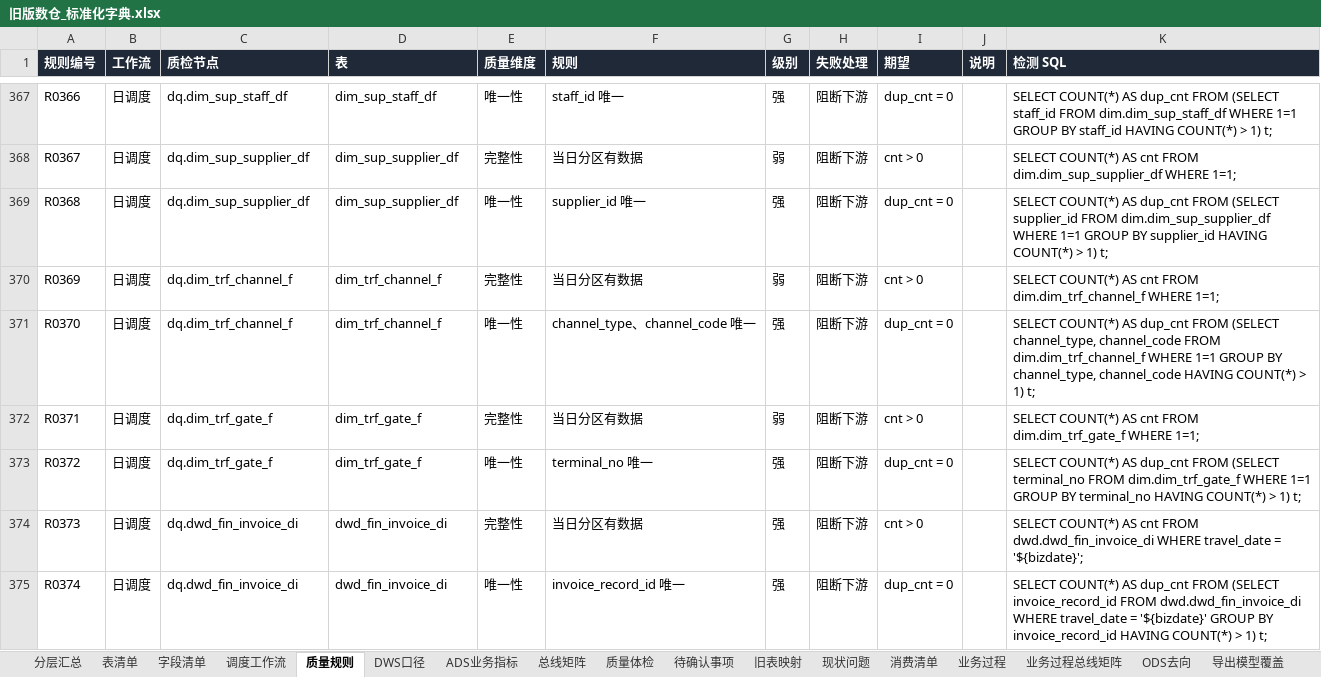
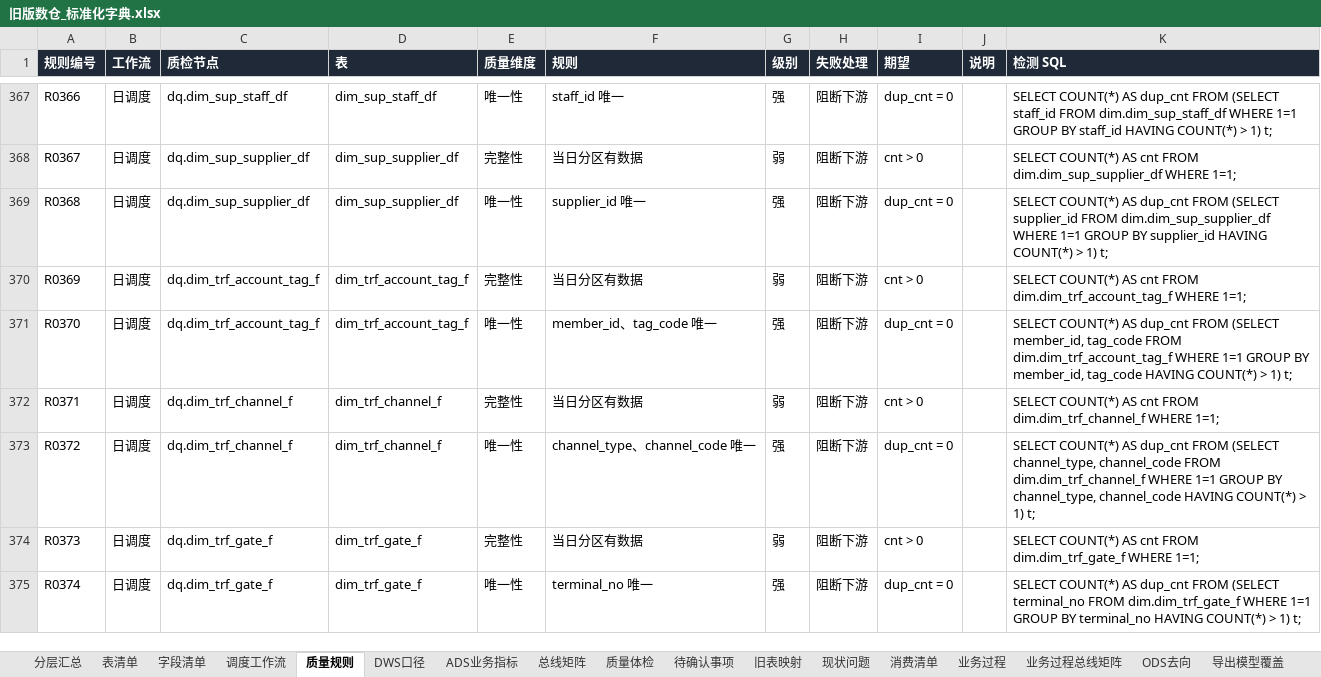
Before and after one commit to keanying/lakehouse, an Excel workbook: dataworks/dist/旧版数仓_标准化字典.xlsx, sheet 质量规则, drawn as a sheet; only a part is shown, gaps mark what is left out; values as stored, in another font and other column widths than the file's, no borders; the diff covers the shown part only; the diff names each change by its address in the sheet, - before the commit and + after, or states it on an @@ line.

```diff
--- a/dataworks/dist/旧版数仓_标准化字典.xlsx (sheet 质量规则)
+++ b/dataworks/dist/旧版数仓_标准化字典.xlsx (sheet 质量规则)
-C370:C371 (质检节点): dq.dim_trf_channel_f
+C370:C371 (质检节点): dq.dim_trf_account_tag_f
-D370:D371 (表): dim_trf_channel_f
+D370:D371 (表): dim_trf_account_tag_f
-K370 (检测 SQL): …cnt FROM dim.dim_trf_channel_f WHERE 1=1;
+K370 (检测 SQL): …cnt FROM dim.dim_trf_account_tag_f WHERE 1=1;
-F371 (规则): channel_type、channel_code 唯一
+F371 (规则): member_id、tag_code 唯一
-K371 (检测 SQL): …FROM (SELECT channel_type, channel_code FROM dim.dim_trf_channel_f WHERE 1=1 GROUP BY channel_type, channel_code HAVING COUNT(*)…
+K371 (检测 SQL): …FROM (SELECT member_id, tag_code FROM dim.dim_trf_account_tag_f WHERE 1=1 GROUP BY member_id, tag_code HAVING COUNT(*)…
-C372:C373 (质检节点): dq.dim_trf_gate_f
+C372:C373 (质检节点): dq.dim_trf_channel_f
-D372:D373 (表): dim_trf_gate_f
+D372:D373 (表): dim_trf_channel_f
-K372 (检测 SQL): …cnt FROM dim.dim_trf_gate_f WHERE 1=1;
+K372 (检测 SQL): …cnt FROM dim.dim_trf_channel_f WHERE 1=1;
-F373 (规则): terminal_no 唯一
+F373 (规则): channel_type、channel_code 唯一
-K373 (检测 SQL): …FROM (SELECT terminal_no FROM dim.dim_trf_gate_f WHERE 1=1 GROUP BY terminal_no HAVING COUNT(*)…
+K373 (检测 SQL): …FROM (SELECT channel_type, channel_code FROM dim.dim_trf_channel_f WHERE 1=1 GROUP BY channel_type, channel_code HAVING COUNT(*)…
-C374:C375 (质检节点): dq.dwd_fin_invoice_di
+C374:C375 (质检节点): dq.dim_trf_gate_f
-D374:D375 (表): dwd_fin_invoice_di
+D374:D375 (表): dim_trf_gate_f
-G374 (级别): 强
+G374 (级别): 弱
-K374 (检测 SQL): …cnt FROM dwd.dwd_fin_invoice_di WHERE travel_date = '${bizdate}';
+K374 (检测 SQL): …cnt FROM dim.dim_trf_gate_f WHERE 1=1;
-F375 (规则): invoice_record_id 唯一
+F375 (规则): terminal_no 唯一
-K375 (检测 SQL): …FROM (SELECT invoice_record_id FROM dwd.dwd_fin_invoice_di WHERE travel_date = '${bizdate}' GROUP BY invoice_record_id HAVING COUNT(*)…
+K375 (检测 SQL): …FROM (SELECT terminal_no FROM dim.dim_trf_gate_f WHERE 1=1 GROUP BY terminal_no HAVING COUNT(*)…
```
Also changed, not shown: 2 added rows and 449 edited cells elsewhere in this sheet, sheet 字段清单, sheet 导出模型覆盖, sheet ADS业务指标, sheet 表清单, sheet 业务过程, sheet 调度工作流, 7 more sheets, 17 other files.
